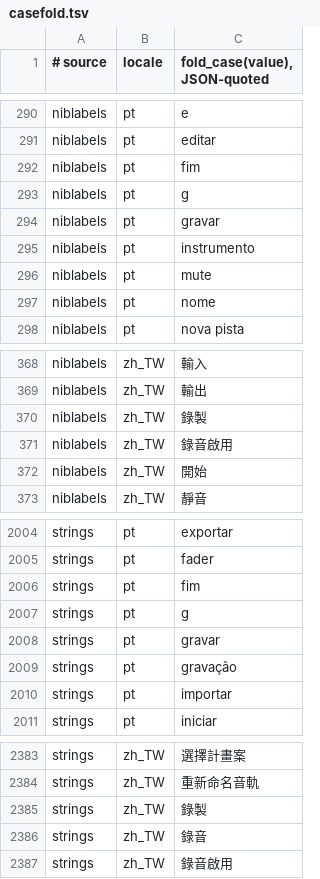
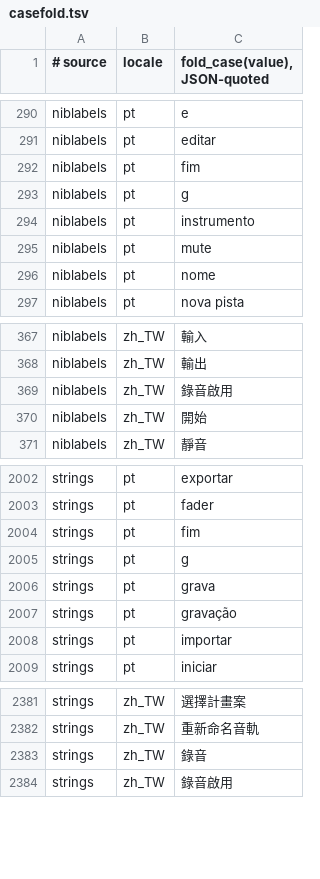
Before and after one commit to MongLong0214/logic-pro-mcp, a TSV file: docs/canon/ledger/casefold.tsv, drawn as a sheet; only a part is shown, gaps mark what is left out.

```diff
--- a/docs/canon/ledger/casefold.tsv
+++ b/docs/canon/ledger/casefold.tsv
@@ -293,3 +293,2 @@ niblabels	pt	"fim"
 niblabels	pt	"g"
-niblabels	pt	"gravar"
 niblabels	pt	"instrumento"
@@ -369,3 +368,2 @@ niblabels	zh_TW	"輸入"
 niblabels	zh_TW	"輸出"
-niblabels	zh_TW	"錄製"
 niblabels	zh_TW	"錄音啟用"
@@ -2007,3 +2005,3 @@ strings	pt	"fim"
 strings	pt	"g"
-strings	pt	"gravar"
+strings	pt	"grava"
 strings	pt	"gravação"
@@ -2384,3 +2382,2 @@ strings	zh_TW	"選擇計畫案"
 strings	zh_TW	"重新命名音軌"
-strings	zh_TW	"錄製"
 strings	zh_TW	"錄音"
```
Also changed, not shown: docs/canon/index/strings.tsv, docs/canon/ledger/presence.tsv, 5 other files.
